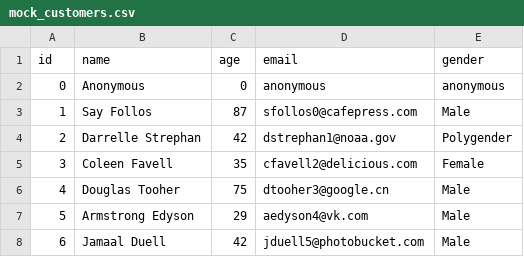
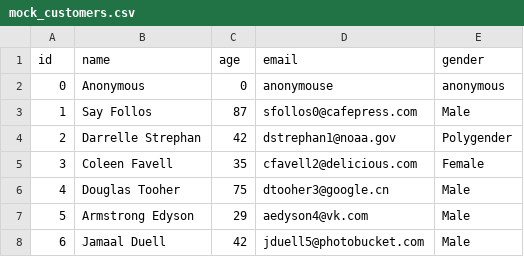
Before and after one commit to Maggie-Rec/BizBuzz, a CSV file: server/mocks/mock_customers.csv, drawn as a sheet; only a part is shown.

```diff
--- a/server/mocks/mock_customers.csv
+++ b/server/mocks/mock_customers.csv
@@ -1,3 +1,3 @@
 id,name,age,email,gender
-0,Anonymous,0,anonymous,anonymous
+0,Anonymous,0,anonymouse,anonymous
 1,Say Follos,87,sfollos0@cafepress.com,Male
```
Also changed, not shown: 11 other files.
